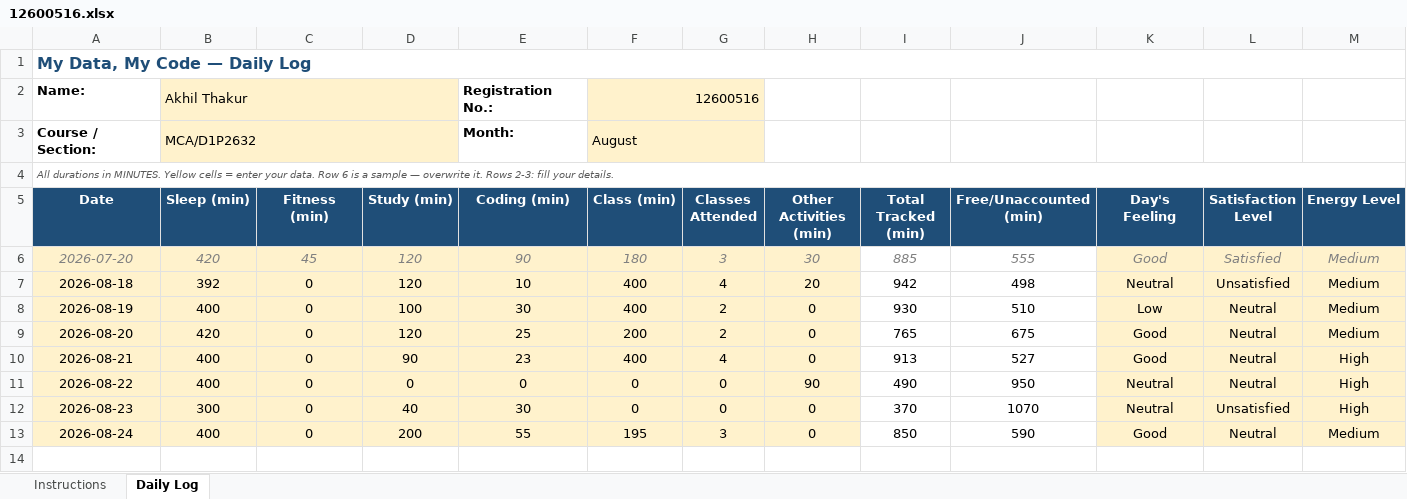
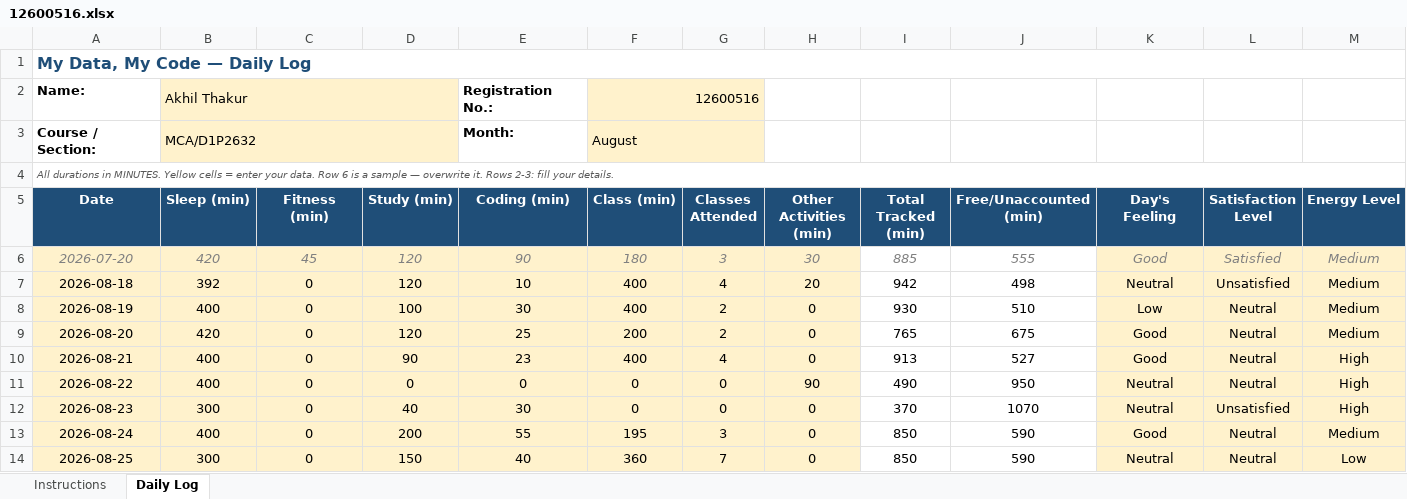
Before and after one commit to AkhilThakur008/12600516, an Excel workbook: 12600516.xlsx, sheet Daily Log, drawn as a sheet; only a part is shown; values as stored, in another font and other column widths than the file's, no borders; conditional formats not drawn; rows hold the shown columns only; the diff names each change by its address in the sheet, - before the commit and + after, or states it on an @@ line.

Commit message:
25-08-2026

```diff
--- a/12600516.xlsx (sheet Daily Log)
+++ b/12600516.xlsx (sheet Daily Log)
+row 14: 2026-08-25 | 300 | 0 | 150 | 40 | 360 | 7 | 0 | 850 | 590 | Neutral | Neutral | Low
```
